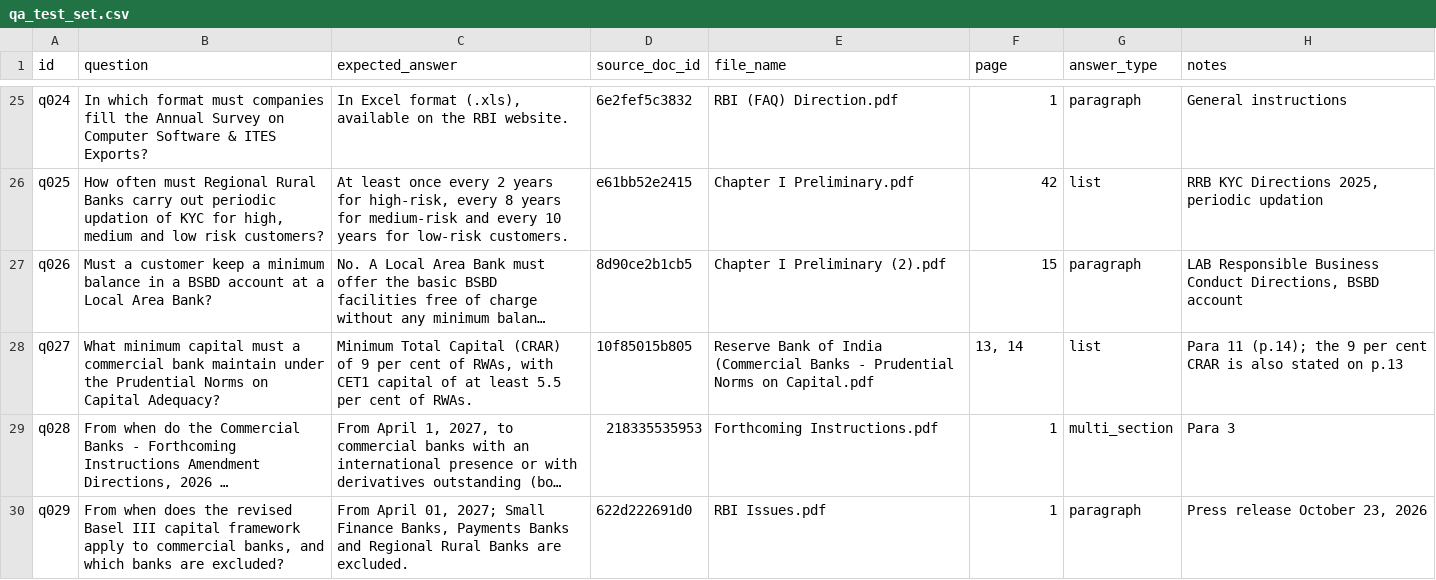
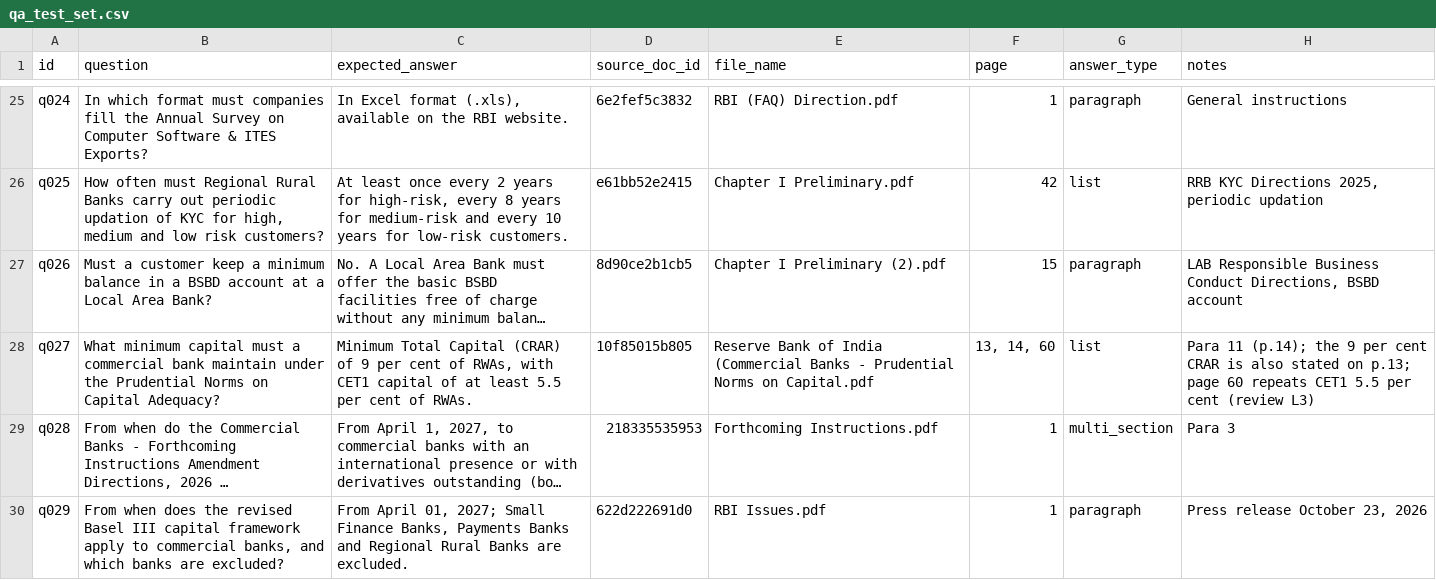
Before and after one commit to krishnaPm2040/RAG, a CSV file: qa_test_set.csv, drawn as a sheet; only a part is shown, gaps mark what is left out; long unchanged cells end in …; the diff covers the shown part only; the diff names each change by its address in the sheet, - before the commit and + after, or states it on an @@ line.

```diff
--- a/qa_test_set.csv
+++ b/qa_test_set.csv
-F28 (page): 13, 14
+F28 (page): 13, 14, 60
-H28 (notes): …stated on p.13
+H28 (notes): …stated on p.13; page 60 repeats CET1 5.5 per cent (review L3)
```
Also changed, not shown: 10 added rows and 16 edited cells elsewhere in this file, 56 other files.
